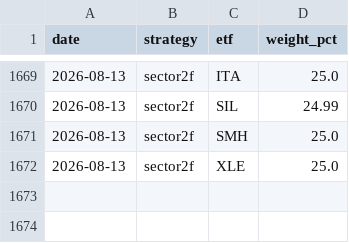
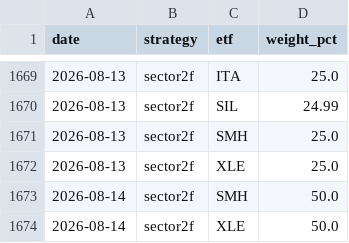
Before and after one commit to magnusbmorsund/bond-trading, a CSV file: positions/history.csv, drawn as a sheet; only a part is shown, gaps mark what is left out.

```diff
--- a/positions/history.csv
+++ b/positions/history.csv
@@ -1672 +1672,3 @@ date,strategy,etf,weight_pct
 2026-08-13,sector2f,XLE,25.0
+2026-08-14,sector2f,SMH,50.0
+2026-08-14,sector2f,XLE,50.0
```
Also changed, not shown: 2 other files.
